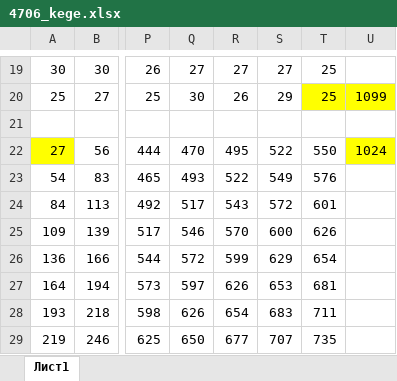
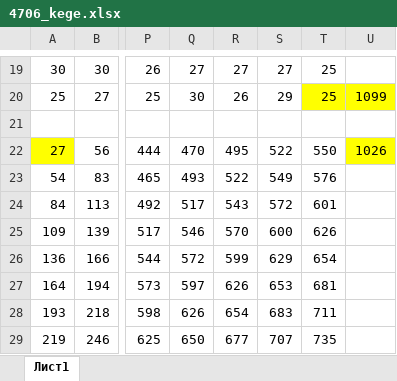
Before and after one commit to olgaObnosova/EGE, an Excel workbook: №18/4706_kege.xlsx, sheet Лист1, drawn as a sheet; only a part is shown, gaps mark what is left out; values as stored, in another font and other column widths than the file's, no borders; the diff names each change by its address in the sheet, - before the commit and + after, or states it on an @@ line.

```diff
--- a/№18/4706_kege.xlsx (sheet Лист1)
+++ b/№18/4706_kege.xlsx (sheet Лист1)
-U22: 1024
+U22: 1026
```
Also changed, not shown: 15 other files.
